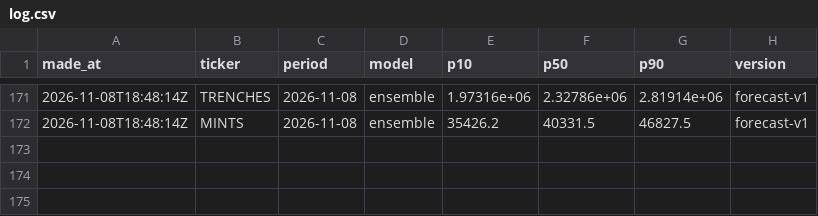
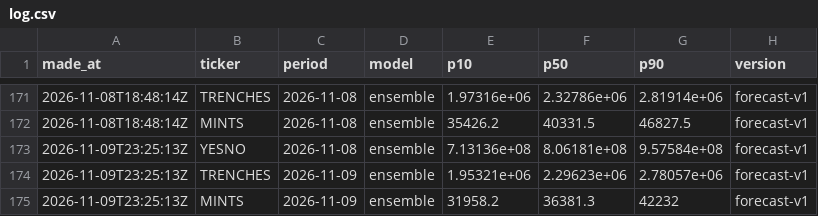
Before and after one commit to tickerzhq/tickerz-open, a CSV file: forecasts/log.csv, drawn as a sheet; only a part is shown, gaps mark what is left out.

```diff
--- a/forecasts/log.csv
+++ b/forecasts/log.csv
@@ -172 +172,4 @@ made_at,ticker,period,model,p10,p50,p90,version
 2026-11-08T18:48:14Z,MINTS,2026-11-08,ensemble,35426.2,40331.5,46827.5,forecast-v1
+2026-11-09T23:25:13Z,YESNO,2026-11-08,ensemble,7.13136e+08,8.06181e+08,9.57584e+08,forecast-v1
+2026-11-09T23:25:13Z,TRENCHES,2026-11-09,ensemble,1.95321e+06,2.29623e+06,2.78057e+06,forecast-v1
+2026-11-09T23:25:13Z,MINTS,2026-11-09,ensemble,31958.2,36381.3,42232,forecast-v1
```
Also changed, not shown: forecasts/selection.csv, 1 other file.
